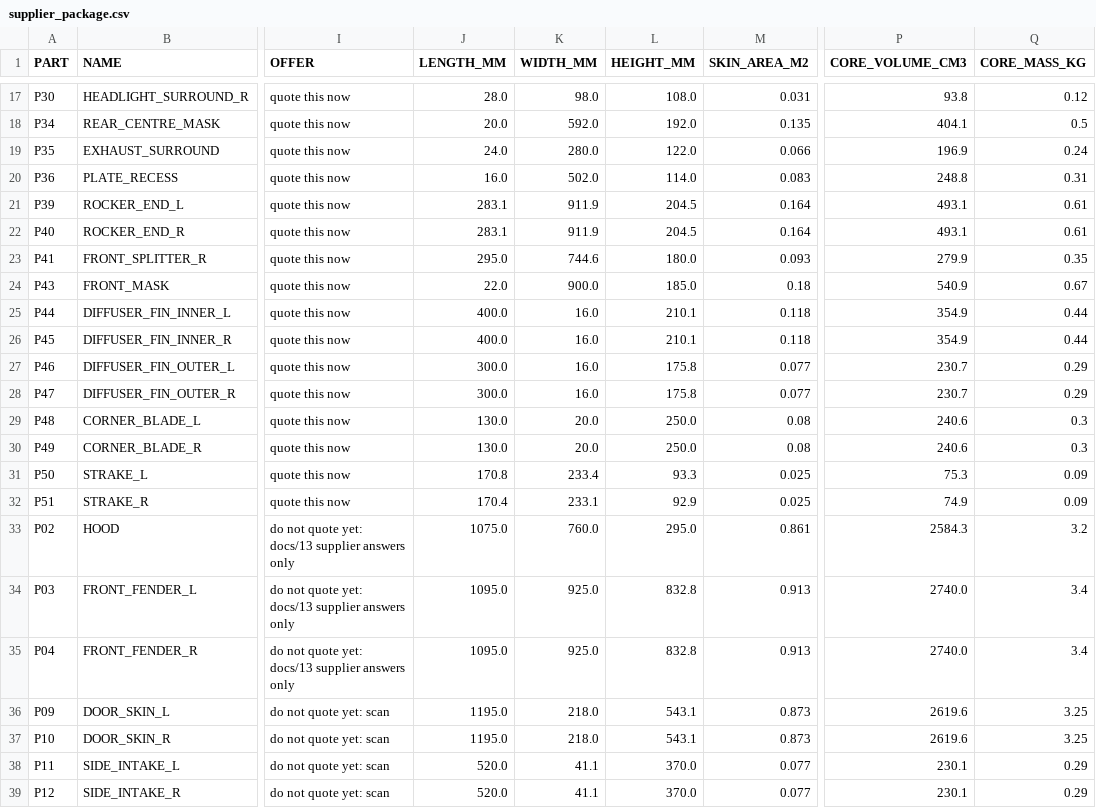
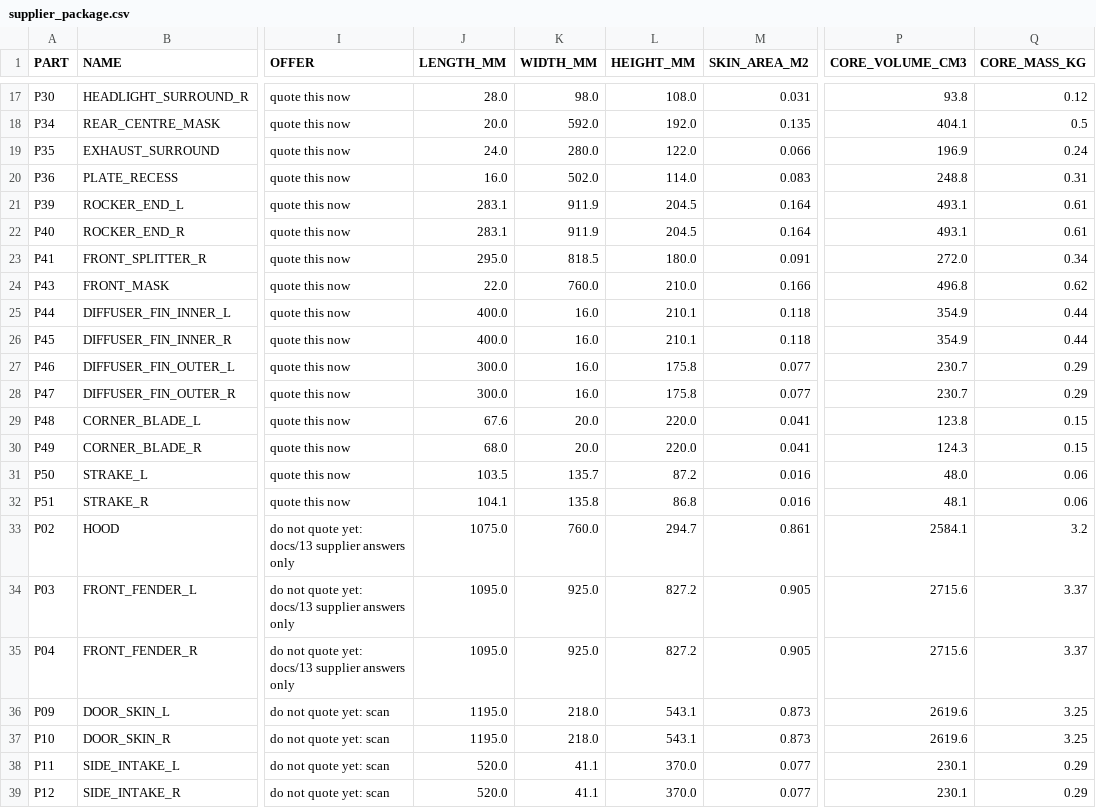
Before and after one commit to drdomayer/vehicle-3d-modeling, a CSV file: 04_ENGINEERING/reports/supplier_package.csv, drawn as a sheet; only a part is shown, gaps mark what is left out; the diff covers the shown part only; the diff names each change by its address in the sheet, - before the commit and + after, or states it on an @@ line.

```diff
--- a/04_ENGINEERING/reports/supplier_package.csv
+++ b/04_ENGINEERING/reports/supplier_package.csv
-K23 (WIDTH_MM): 744.6
+K23 (WIDTH_MM): 818.5
-M23 (SKIN_AREA_M2): 0.093
+M23 (SKIN_AREA_M2): 0.091
-P23 (CORE_VOLUME_CM3): 279.9
+P23 (CORE_VOLUME_CM3): 272.0
-Q23 (CORE_MASS_KG): 0.35
+Q23 (CORE_MASS_KG): 0.34
-K24 (WIDTH_MM): 900.0
+K24 (WIDTH_MM): 760.0
-L24 (HEIGHT_MM): 185.0
+L24 (HEIGHT_MM): 210.0
-M24 (SKIN_AREA_M2): 0.18
+M24 (SKIN_AREA_M2): 0.166
-P24 (CORE_VOLUME_CM3): 540.9
+P24 (CORE_VOLUME_CM3): 496.8
-Q24 (CORE_MASS_KG): 0.67
+Q24 (CORE_MASS_KG): 0.62
-J29 (LENGTH_MM): 130.0
+J29 (LENGTH_MM): 67.6
-L29:L30 (HEIGHT_MM): 250.0
+L29:L30 (HEIGHT_MM): 220.0
-M29:M30 (SKIN_AREA_M2): 0.08
+M29:M30 (SKIN_AREA_M2): 0.041
-P29 (CORE_VOLUME_CM3): 240.6
+P29 (CORE_VOLUME_CM3): 123.8
-Q29:Q30 (CORE_MASS_KG): 0.3
+Q29:Q30 (CORE_MASS_KG): 0.15
-J30 (LENGTH_MM): 130.0
+J30 (LENGTH_MM): 68.0
-P30 (CORE_VOLUME_CM3): 240.6
+P30 (CORE_VOLUME_CM3): 124.3
-J31 (LENGTH_MM): 170.8
+J31 (LENGTH_MM): 103.5
-K31 (WIDTH_MM): 233.4
+K31 (WIDTH_MM): 135.7
-L31 (HEIGHT_MM): 93.3
+L31 (HEIGHT_MM): 87.2
-M31:M32 (SKIN_AREA_M2): 0.025
+M31:M32 (SKIN_AREA_M2): 0.016
-P31 (CORE_VOLUME_CM3): 75.3
+P31 (CORE_VOLUME_CM3): 48.0
-Q31:Q32 (CORE_MASS_KG): 0.09
+Q31:Q32 (CORE_MASS_KG): 0.06
-J32 (LENGTH_MM): 170.4
+J32 (LENGTH_MM): 104.1
-K32 (WIDTH_MM): 233.1
+K32 (WIDTH_MM): 135.8
-L32 (HEIGHT_MM): 92.9
+L32 (HEIGHT_MM): 86.8
-P32 (CORE_VOLUME_CM3): 74.9
+P32 (CORE_VOLUME_CM3): 48.1
-L33 (HEIGHT_MM): 295.0
+L33 (HEIGHT_MM): 294.7
-P33 (CORE_VOLUME_CM3): 2584.3
+P33 (CORE_VOLUME_CM3): 2584.1
-L34:L35 (HEIGHT_MM): 832.8
+L34:L35 (HEIGHT_MM): 827.2
-M34:M35 (SKIN_AREA_M2): 0.913
+M34:M35 (SKIN_AREA_M2): 0.905
-P34:P35 (CORE_VOLUME_CM3): 2740.0
+P34:P35 (CORE_VOLUME_CM3): 2715.6
-Q34:Q35 (CORE_MASS_KG): 3.4
+Q34:Q35 (CORE_MASS_KG): 3.37
```
Also changed, not shown: 9 edited cells elsewhere in this file, 04_ENGINEERING/reports/donor_exposure.csv, 04_ENGINEERING/reports/exploded_assembly.csv, 55 other files.
